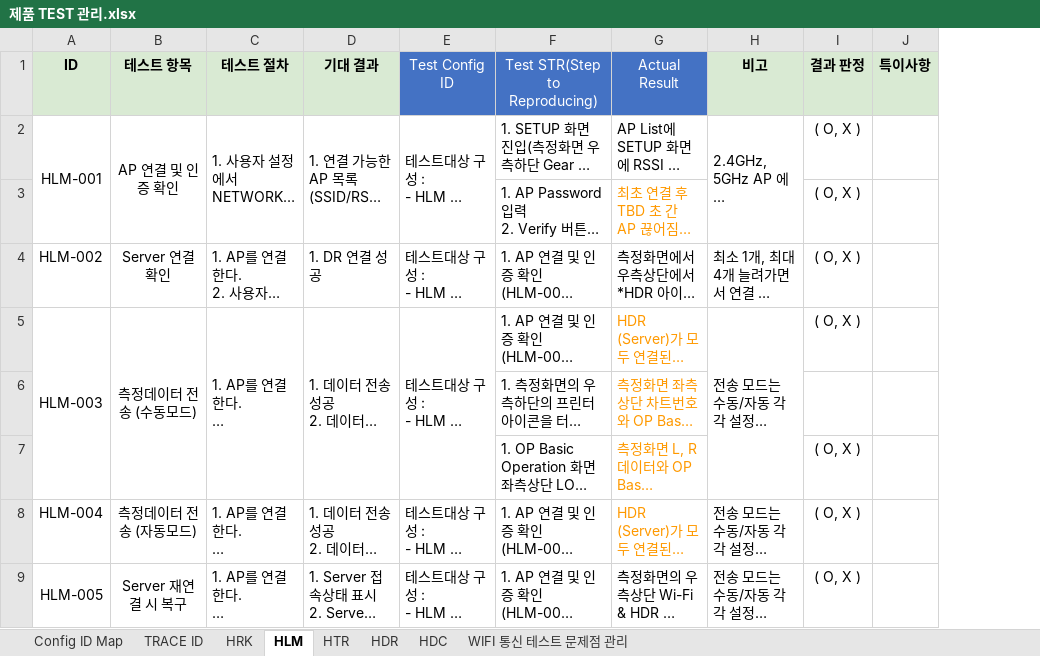
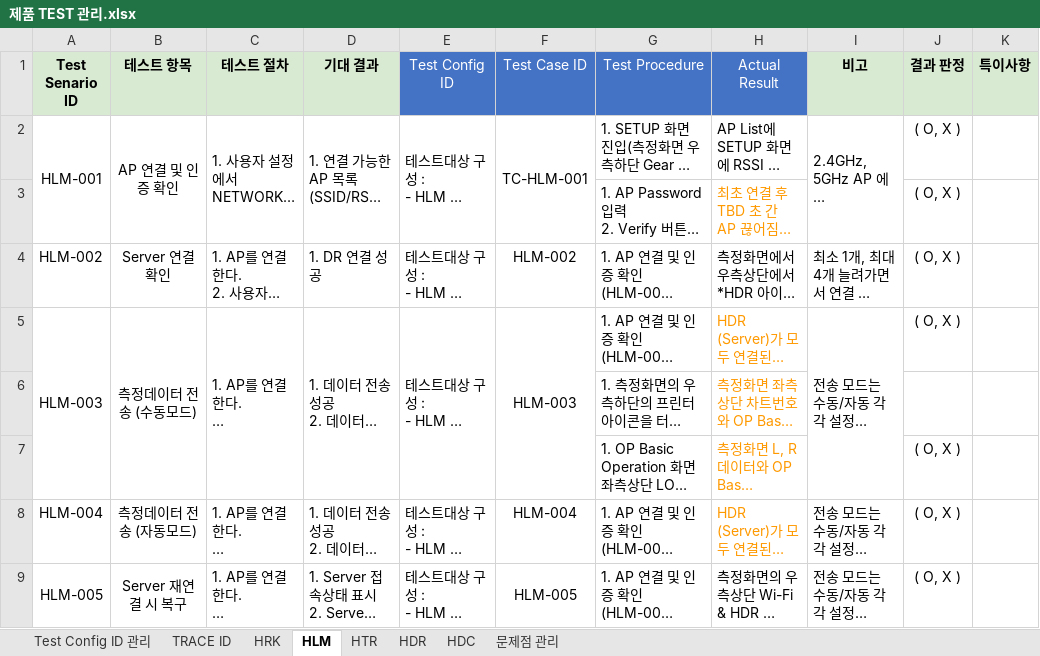
Before and after one commit to PARK4139/product_test_tracing_system, an Excel workbook: docs/제품 TEST 관리.xlsx, sheet HLM, drawn as a sheet; only a part is shown; long unchanged cells end in …; values as stored, in another font and other column widths than the file's, no borders; conditional formats not drawn; addresses are those after the commit; the diff names each change by its address in the sheet, - before the commit and + after, or states it on an @@ line.

Commit message:
I will check the current git status and recent commit history to ensure the commit message follows the project's style and accurately reflects the staged changes.
docs: update connectivity room network test plan and infrastructure

- Rename and expand `plan.md` with a detailed May schedule, networking tasks, and test case requirements for the Connectivity Room.
- Add `6th Connectivity Room Network Test Infra.xlsx` to track infrastructure deployment.
- Update product test management Excel files and remove the obsolete `backup.xlsx`.

```diff
--- a/docs/제품 TEST 관리.xlsx (sheet HLM)
+++ b/docs/제품 TEST 관리.xlsx (sheet HLM)
-sheet tab: Config ID Map
+sheet tab: Test Config ID 관리
-sheet tab: WIFI 통신 테스트 문제점 관리
+sheet tab: 문제점 관리
+column F (Test Case ID), rows 2-9: TC-HLM-001 |  | HLM-002 | HLM-003 |  |  | HLM-004 | HLM-005
-A1: ID
+A1: Test Senario ID
-G1: Test STR(Step to Reproducing)
+G1: Test Procedure
```
Also changed, not shown: sheet HRK, sheet HTR, sheet HDR, sheet HDC, sheet TRACE ID, 4 other files.
